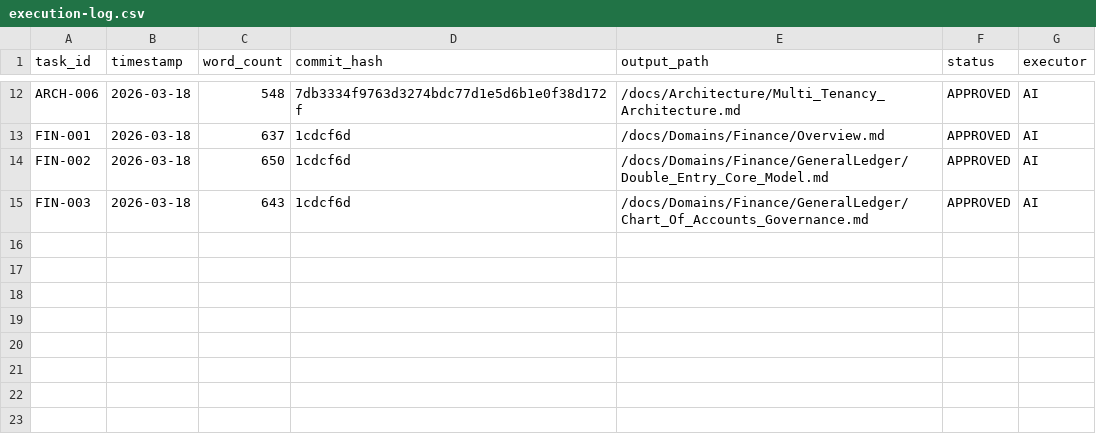
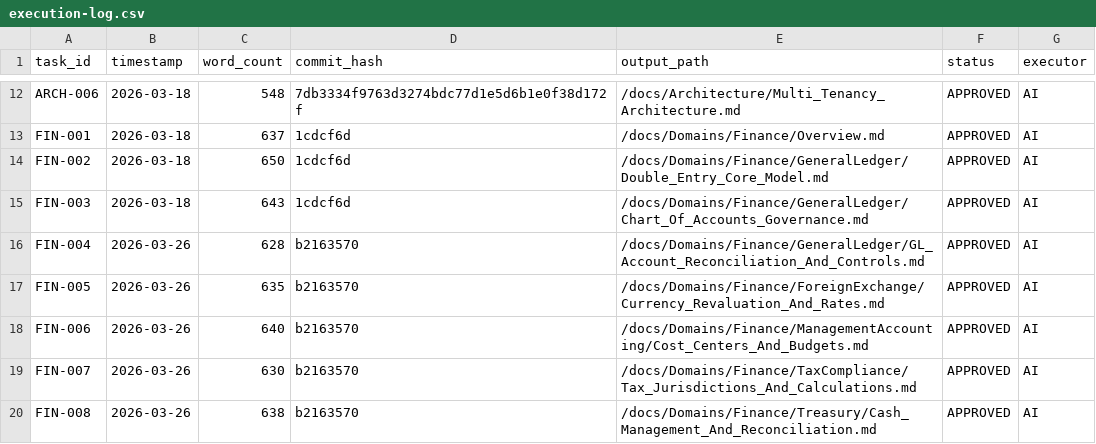
Before and after one commit to Emran025/accore-erp, a CSV file: doc-engine/logs/execution-log.csv, drawn as a sheet; only a part is shown, gaps mark what is left out.

Commit message:
docs(finance): implement core financial domain documentation (FIN-004 to FIN-008)
- Documented core finance operations and architectural controls:
    - GL Account Reconciliation & Financial Controls (FIN-004)
    - Foreign Exchange & Currency Revaluation (FIN-005)
    - Management Accounting: Cost Centers & Budgets (FIN-006)
    - Tax Compliance: Jurisdictions & Calculations (FIN-007)
    - Treasury: Cash Management & Reconciliation (FIN-008)
- Updated doc-engine execution logs and state registry.
- Ensured compliance with Enterprise ERP Documentation standards in doc-engine.

```diff
--- a/doc-engine/logs/execution-log.csv
+++ b/doc-engine/logs/execution-log.csv
@@ -15 +15,6 @@ FIN-002,2026-03-18,650,1cdcf6d,/docs/Domains/Finance/GeneralLedger/Double_Entry_
 FIN-003,2026-03-18,643,1cdcf6d,/docs/Domains/Finance/GeneralLedger/Chart_Of_Accounts_Governance.md,APPROVED,AI
+FIN-004,2026-03-26,628,b2163570,/docs/Domains/Finance/GeneralLedger/GL_Account_Reconciliation_And_Controls.md,APPROVED,AI
+FIN-005,2026-03-26,635,b2163570,/docs/Domains/Finance/ForeignExchange/Currency_Revaluation_And_Rates.md,APPROVED,AI
+FIN-006,2026-03-26,640,b2163570,/docs/Domains/Finance/ManagementAccounting/Cost_Centers_And_Budgets.md,APPROVED,AI
+FIN-007,2026-03-26,630,b2163570,/docs/Domains/Finance/TaxCompliance/Tax_Jurisdictions_And_Calculations.md,APPROVED,AI
+FIN-008,2026-03-26,638,b2163570,/docs/Domains/Finance/Treasury/Cash_Management_And_Reconciliation.md,APPROVED,AI
```
Also changed, not shown: 6 other files.
